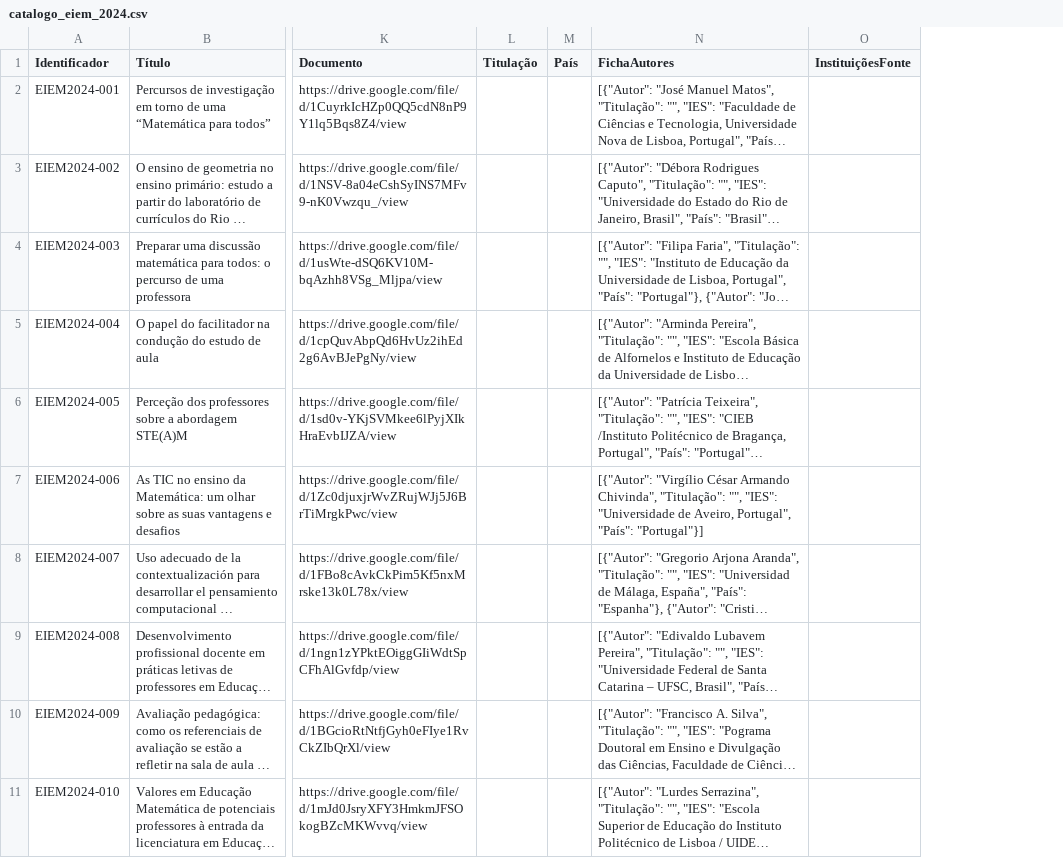
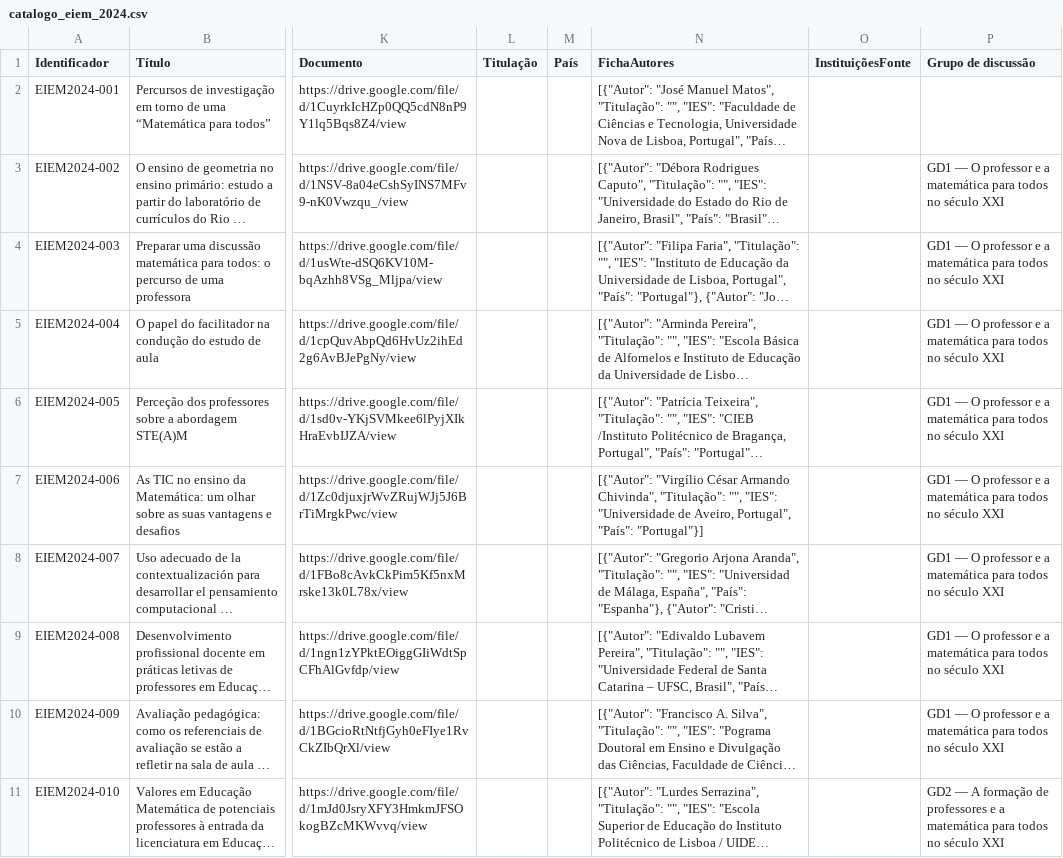
Before and after one commit to gerlansilva/Memoria-EIEM, a CSV file: catalogo_eiem_2024.csv, drawn as a sheet; only a part is shown, gaps mark what is left out; long unchanged cells end in …; the diff names each change by its address in the sheet, - before the commit and + after, or states it on an @@ line.

```diff
--- a/catalogo_eiem_2024.csv
+++ b/catalogo_eiem_2024.csv
+column P (Grupo de discussão), rows 3-11: GD1 — O professor e a matemática para todos no século XXI | GD1 — O professor e a matemática para todos no século XXI | GD1 — O professor e a matemática para todos no século XXI | GD1 — O professor e a matemática para todos no século XXI | GD1 — O professor e a matemática para todos no século XXI | GD1 — O professor e a matemática para todos no século XXI | GD1 — O professor e a matemática para todos no século XXI | GD1 — O professor e a matemática para todos no século XXI | GD2 — A formação de professores e a matemática para todos no século XXI
```
Also changed, not shown: catalogo_eiem_2023.csv, 5 other files.
